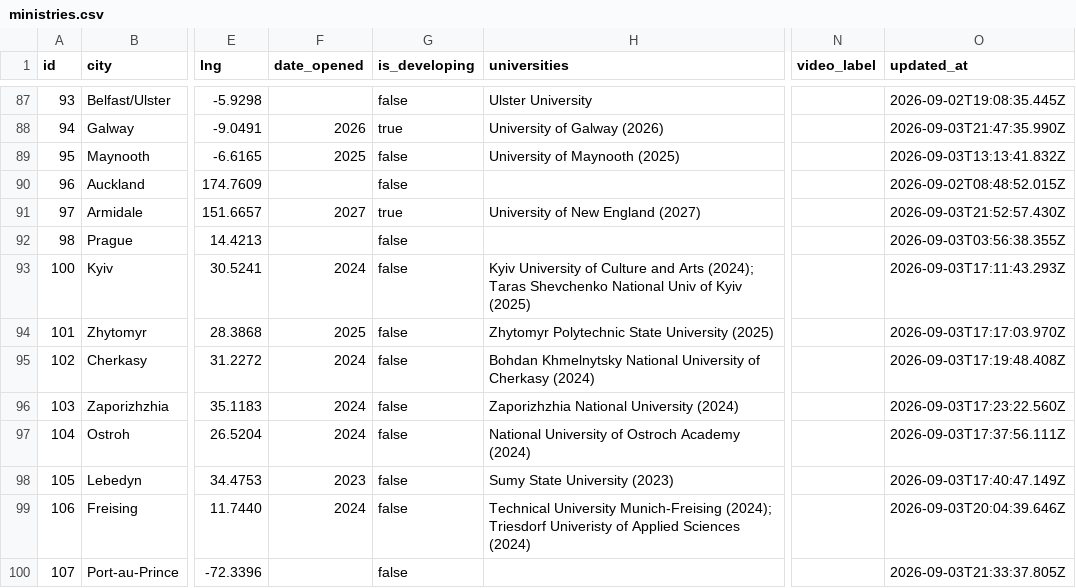
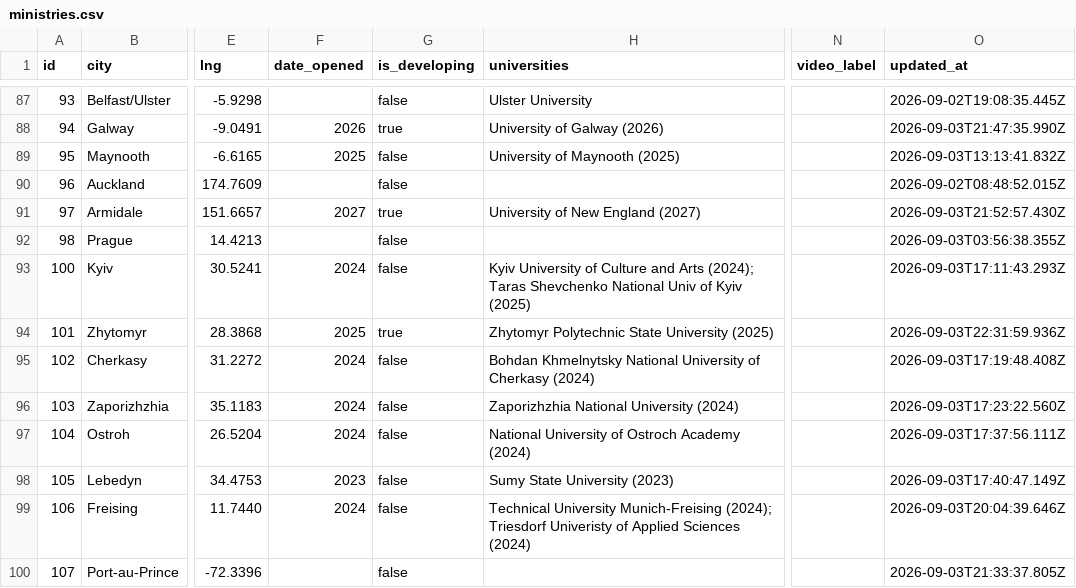
Before and after one commit to claydd218/younglife-university-map, a CSV file: data/ministries.csv, drawn as a sheet; only a part is shown, gaps mark what is left out; the diff names each change by its address in the sheet, - before the commit and + after, or states it on an @@ line.

Commit message:
Update ministry: Zhytomyr, Ukraine

```diff
--- a/data/ministries.csv
+++ b/data/ministries.csv
-G94 (is_developing): false
+G94 (is_developing): true
-O94 (updated_at): 2026-09-03T17:17:03.970Z
+O94 (updated_at): 2026-09-03T22:31:59.936Z
```
